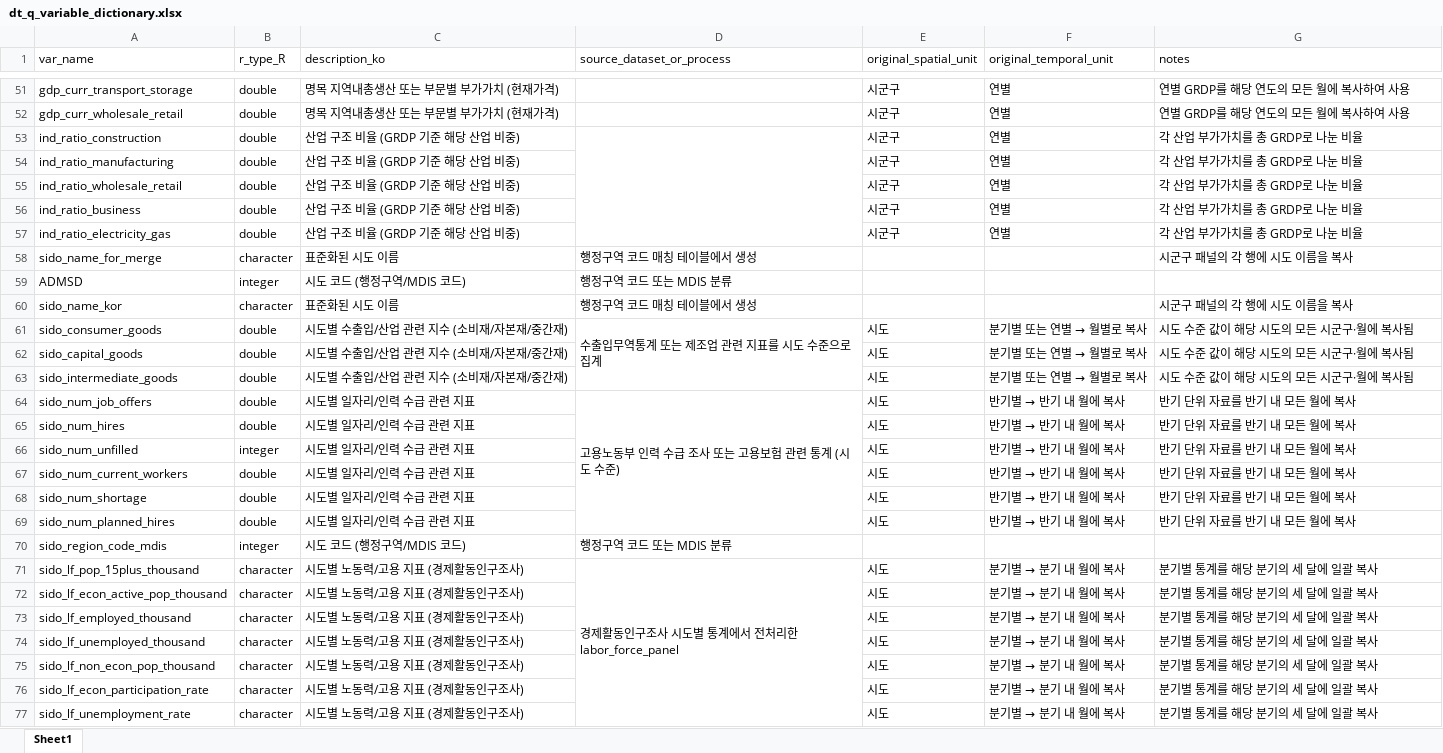
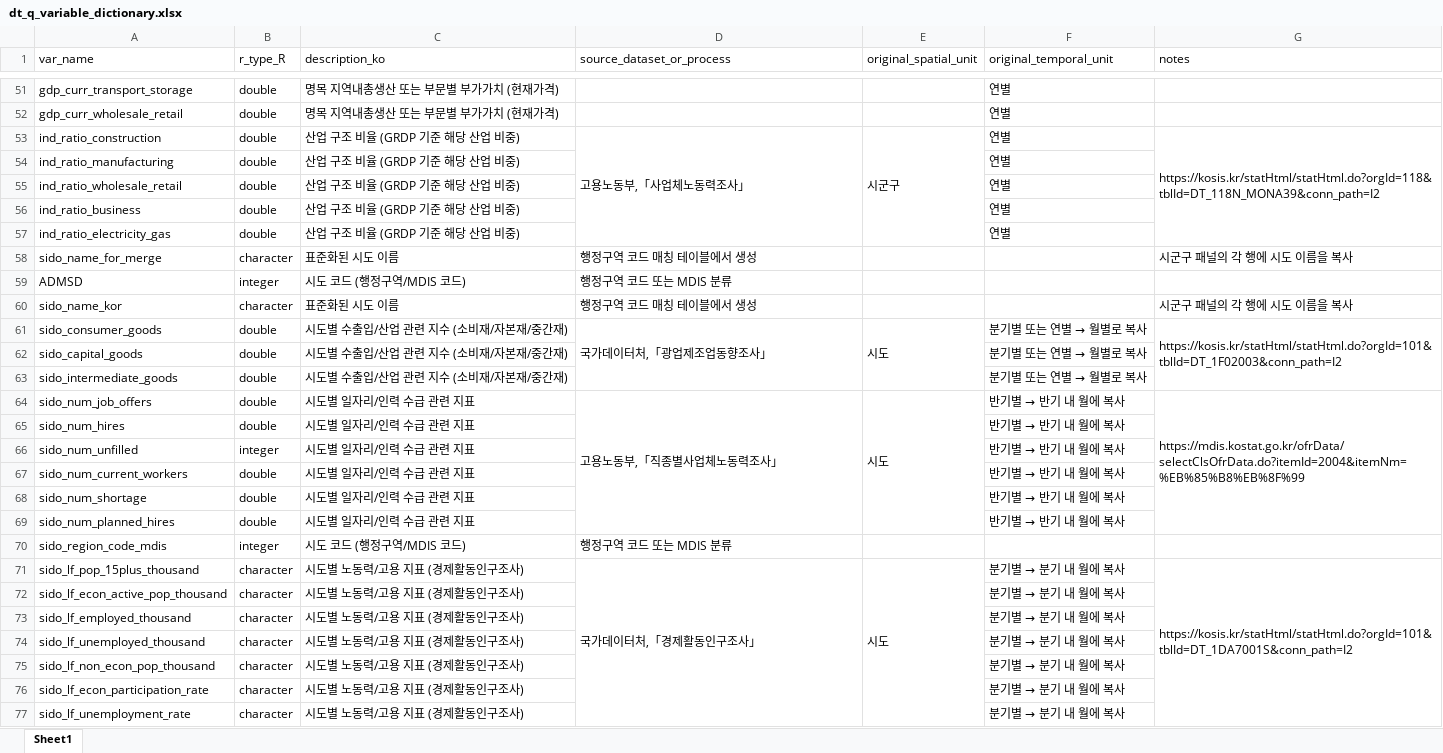
Before and after one commit to jihography/e9, an Excel workbook: dt_q_variable_dictionary.xlsx, sheet Sheet1, drawn as a sheet; only a part is shown, gaps mark what is left out; values as stored, in another font and other column widths than the file's, no cell formats; the diff covers the shown part only; the diff names each change by its address in the sheet, - before the commit and + after, or states it on an @@ line.

```diff
--- a/dt_q_variable_dictionary.xlsx (sheet Sheet1)
+++ b/dt_q_variable_dictionary.xlsx (sheet Sheet1)
-E51:E52 (original_spatial_unit): 시군구
+E51:E52 (original_spatial_unit): (empty)
-G51:G52 (notes): 연별 GRDP를 해당 연도의 모든 월에 복사하여 사용
+G51:G52 (notes): (empty)
-D53 (source_dataset_or_process): (empty)
+D53 (source_dataset_or_process): 고용노동부,「사업체노동력조사」
+E53:E57 merged
-G53 (notes): 각 산업 부가가치를 총 GRDP로 나눈 비율
+G53 (notes): https://kosis.kr/statHtml/statHtml.do?orgId=118&tblId=DT_118N_MONA39&conn_path=I2
+G53:G57 merged
-E54:E57 (original_spatial_unit): 시군구
+E54:E57 (original_spatial_unit): (empty)
-G54:G57 (notes): 각 산업 부가가치를 총 GRDP로 나눈 비율
+G54:G57 (notes): (empty)
-D61 (source_dataset_or_process): 수출입무역통계 또는 제조업 관련 지표를 시도 수준으로 집계
+D61 (source_dataset_or_process): 국가데이터처,「광업제조업동향조사」
+E61:E63 merged
-G61 (notes): 시도 수준 값이 해당 시도의 모든 시군구·월에 복사됨
+G61 (notes): https://kosis.kr/statHtml/statHtml.do?orgId=101&tblId=DT_1F02003&conn_path=I2
+G61:G63 merged
-E62:E63 (original_spatial_unit): 시도
+E62:E63 (original_spatial_unit): (empty)
-G62:G63 (notes): 시도 수준 값이 해당 시도의 모든 시군구·월에 복사됨
+G62:G63 (notes): (empty)
-D64 (source_dataset_or_process): 고용노동부 인력 수급 조사 또는 고용보험 관련 통계 (시도 수준)
+D64 (source_dataset_or_process): 고용노동부,「직종별사업체노동력조사」
+E64:E69 merged
-G64 (notes): 반기 단위 자료를 반기 내 모든 월에 복사
+G64 (notes): https://mdis.kostat.go.kr/ofrData/selectClsOfrData.do?itemId=2004&itemNm=%EB%85%B8%EB%8F%99
+G64:G69 merged
-E65:E69 (original_spatial_unit): 시도
+E65:E69 (original_spatial_unit): (empty)
-G65:G69 (notes): 반기 단위 자료를 반기 내 모든 월에 복사
+G65:G69 (notes): (empty)
-D71 (source_dataset_or_process): 경제활동인구조사 시도별 통계에서 전처리한 labor_force_panel
+D71 (source_dataset_or_process): 국가데이터처,「경제활동인구조사」
+E71:E79 merged
-G71 (notes): 분기별 통계를 해당 분기의 세 달에 일괄 복사
+G71 (notes): https://kosis.kr/statHtml/statHtml.do?orgId=101&tblId=DT_1DA7001S&conn_path=I2
+G71:G79 merged
-E72:E77 (original_spatial_unit): 시도
+E72:E77 (original_spatial_unit): (empty)
-G72:G77 (notes): 분기별 통계를 해당 분기의 세 달에 일괄 복사
+G72:G77 (notes): (empty)
```
Also changed, not shown: 60 edited cells and merged cells elsewhere in this sheet, cell formats, 5 other files.
